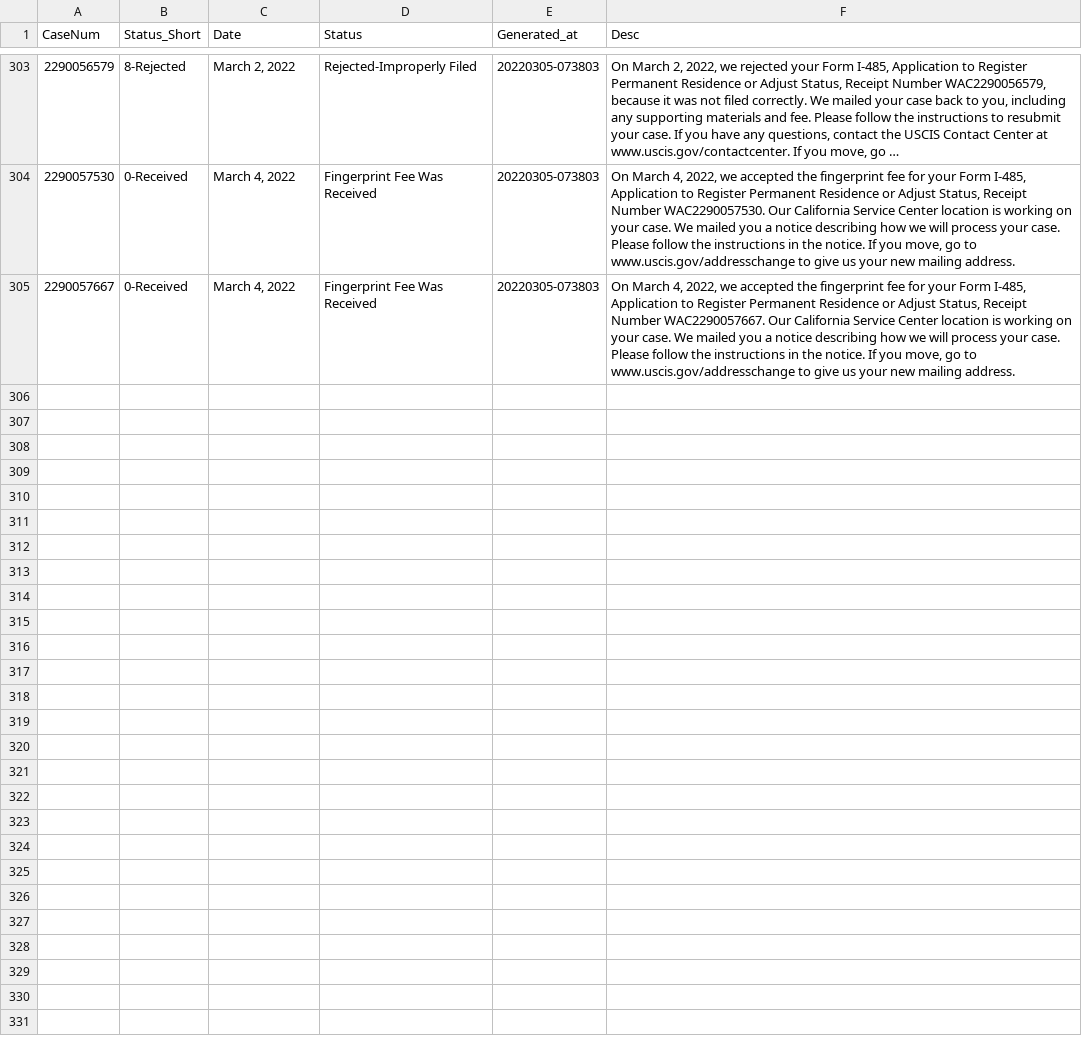
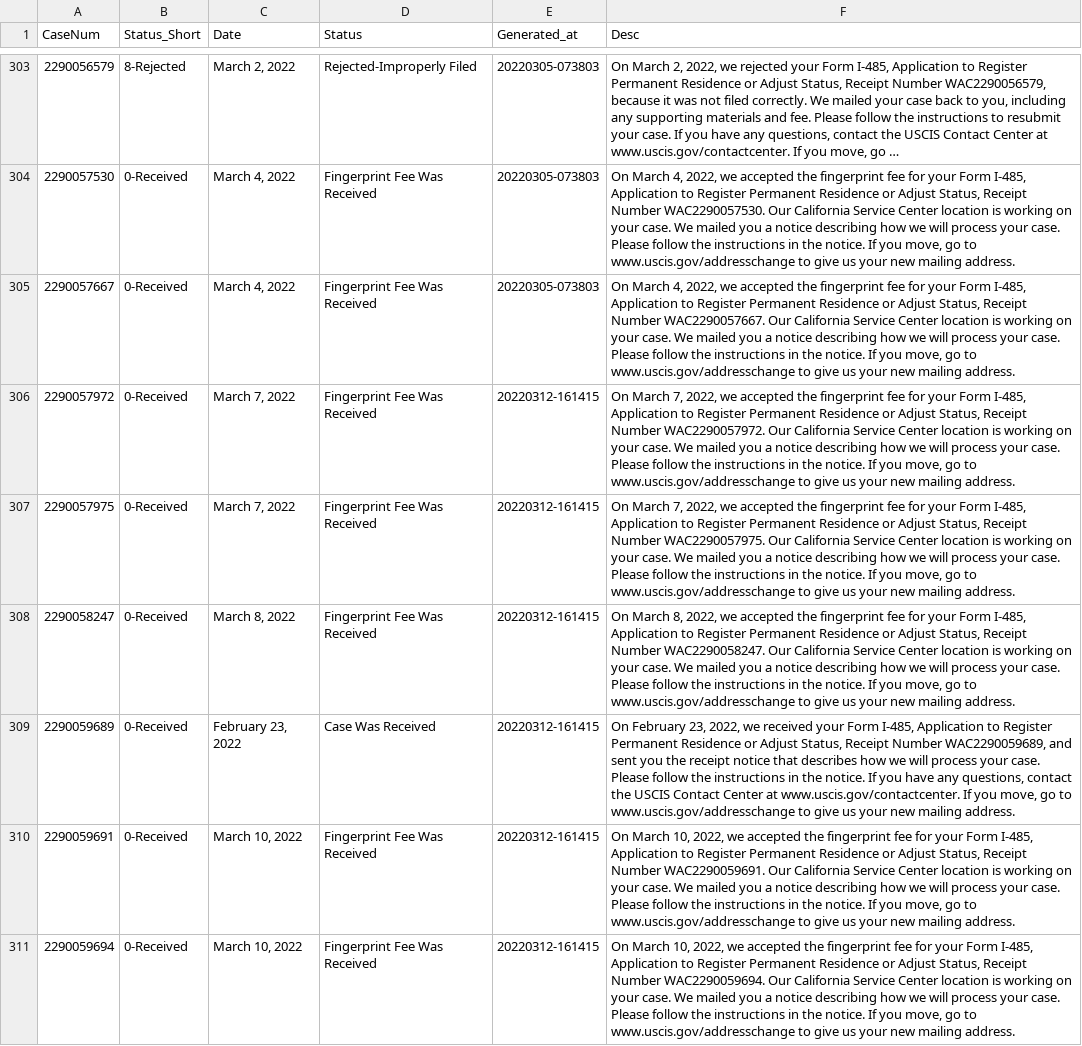
Before and after one commit to saberartori/EB5-Case-Status, a CSV file: FY2022/CaseNum-all_status.csv, drawn as a sheet; only a part is shown, gaps mark what is left out; long unchanged cells end in …; the diff names each change by its address in the sheet, - before the commit and + after, or states it on an @@ line.

Commit message:
Append new FY22 case

```diff
--- a/FY2022/CaseNum-all_status.csv
+++ b/FY2022/CaseNum-all_status.csv
+row 306: 2290057972 | 0-Received | March 7, 2022 | Fingerprint Fee Was Received | 20220312-161415 | On March 7, 2022, we accepted the fingerprint fee for your Form I-485, Application to Register Permanent Residence or Adjust Status, Receipt Number WAC2290057972. Our California Service Center location is working on your case. We mailed you a notice describing how we will process your case. Please follow the instructions in the notice. If you move, go to www.uscis.gov/addresschange to give us your new mailing address.
+row 307: 2290057975 | 0-Received | March 7, 2022 | Fingerprint Fee Was Received | 20220312-161415 | On March 7, 2022, we accepted the fingerprint fee for your Form I-485, Application to Register Permanent Residence or Adjust Status, Receipt Number WAC2290057975. Our California Service Center location is working on your case. We mailed you a notice describing how we will process your case. Please follow the instructions in the notice. If you move, go to www.uscis.gov/addresschange to give us your new mailing address.
+row 308: 2290058247 | 0-Received | March 8, 2022 | Fingerprint Fee Was Received | 20220312-161415 | On March 8, 2022, we accepted the fingerprint fee for your Form I-485, Application to Register Permanent Residence or Adjust Status, Receipt Number WAC2290058247. Our California Service Center location is working on your case. We mailed you a notice describing how we will process your case. Please follow the instructions in the notice. If you move, go to www.uscis.gov/addresschange to give us your new mailing address.
+row 309: 2290059689 | 0-Received | February 23, 2022 | Case Was Received | 20220312-161415 | On February 23, 2022, we received your Form I-485, Application to Register Permanent Residence or Adjust Status, Receipt Number WAC2290059689, and sent you the receipt notice that describes how we will process your case. Please follow the instructions in the notice. If you have any questions, contact the USCIS Contact Center at www.uscis.gov/contactcenter. If you move, go to www.uscis.gov/addresschange to give us your new mailing address.
+row 310: 2290059691 | 0-Received | March 10, 2022 | Fingerprint Fee Was Received | 20220312-161415 | On March 10, 2022, we accepted the fingerprint fee for your Form I-485, Application to Register Permanent Residence or Adjust Status, Receipt Number WAC2290059691. Our California Service Center location is working on your case. We mailed you a notice describing how we will process your case. Please follow the instructions in the notice. If you move, go to www.uscis.gov/addresschange to give us your new mailing address.
+row 311: 2290059694 | 0-Received | March 10, 2022 | Fingerprint Fee Was Received | 20220312-161415 | On March 10, 2022, we accepted the fingerprint fee for your Form I-485, Application to Register Permanent Residence or Adjust Status, Receipt Number WAC2290059694. Our California Service Center location is working on your case. We mailed you a notice describing how we will process your case. Please follow the instructions in the notice. If you move, go to www.uscis.gov/addresschange to give us your new mailing address.
```
Also changed, not shown: 1 other file.
